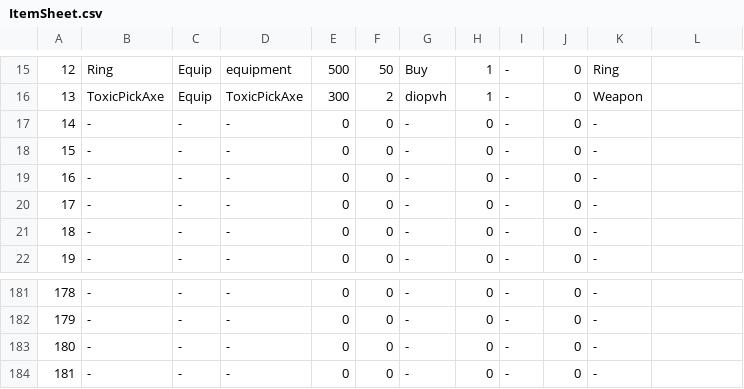
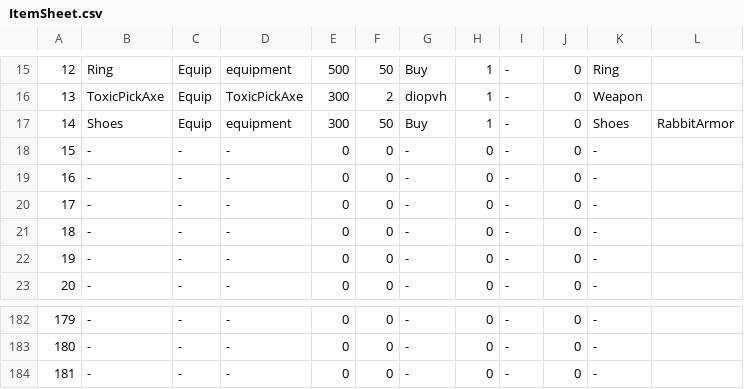
Before and after one commit to coolblue1853/ProjectB, a CSV file: Assets/Resources/ItemSheet.csv, drawn as a sheet; only a part is shown, gaps mark what is left out; removed rows and columns are numbered as before the commit, all else as after; the diff names each change by its address in the sheet, - before the commit and + after, or states it on an @@ line.

```diff
--- a/Assets/Resources/ItemSheet.csv
+++ b/Assets/Resources/ItemSheet.csv
+row 17: 14 | Shoes | Equip | equipment | 300 | 50 | Buy | 1 | - | 0 | Shoes | RabbitArmor
@@ column A renumbered between rows 18 and 184 @@
-row 184: 181 | - | - | - | 0 | 0 | - | 0 | - | 0 | -
```
Also changed, not shown: 12 other files.
